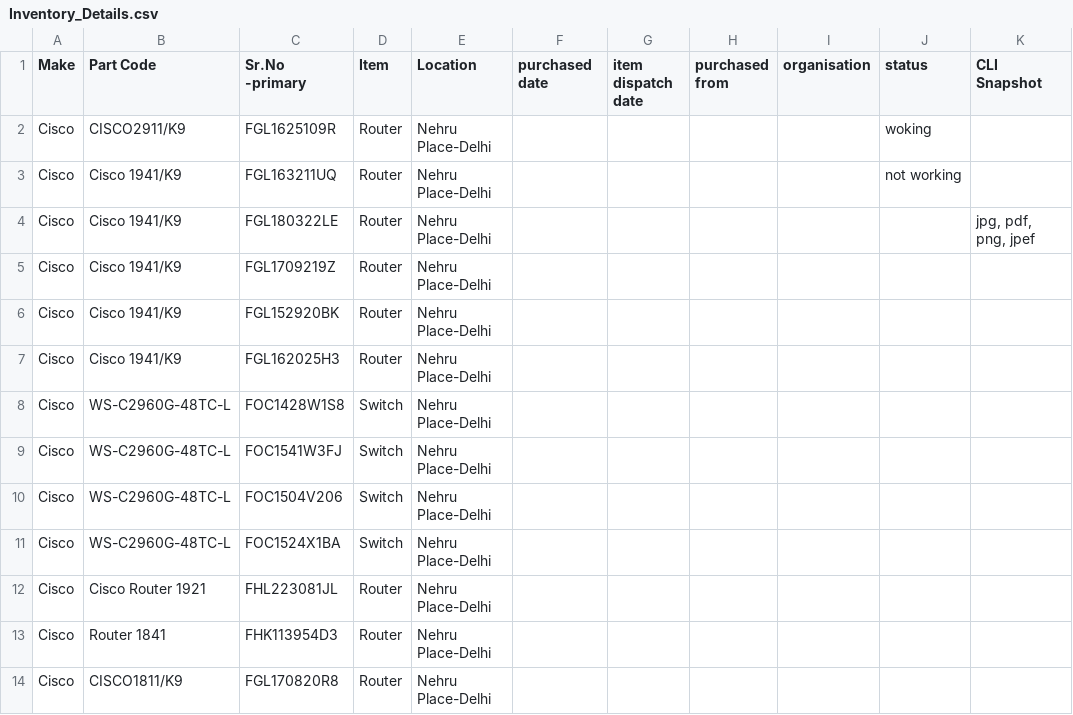
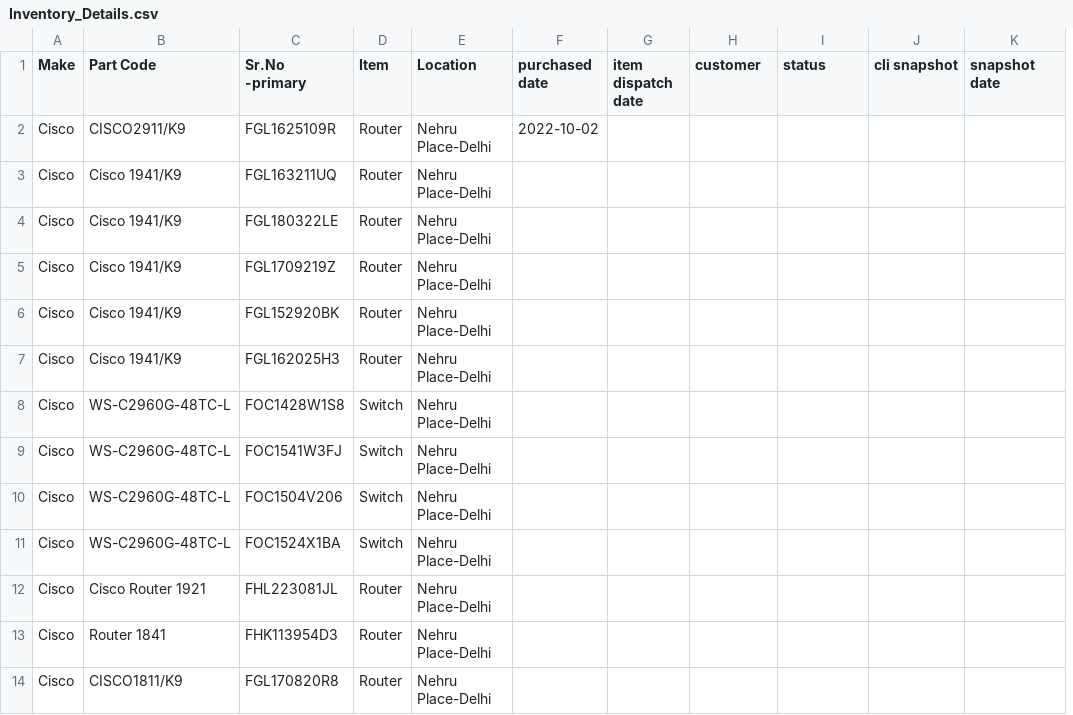
Before and after one commit to APS-Developers/CRM, a CSV file: media/csvs/Inventory_Details.csv, drawn as a sheet; only a part is shown; removed rows and columns are numbered as before the commit, all else as after; the diff names each change by its address in the sheet, - before the commit and + after, or states it on an @@ line.

```diff
--- a/media/csvs/Inventory_Details.csv
+++ b/media/csvs/Inventory_Details.csv
-column I (organisation), empty
+column J (cli snapshot), empty
-H1: purchased from
+H1: customer
-K1: CLI Snapshot
+K1: snapshot date
-F2 (purchased date): (empty)
+F2 (purchased date): 2022-10-02
-I2 (status): woking
+I2 (status): (empty)
-I3 (status): not working
+I3 (status): (empty)
-K4 (snapshot date): jpg, pdf, png, jpef
+K4 (snapshot date): (empty)
```
Also changed, not shown: 19 other files.
